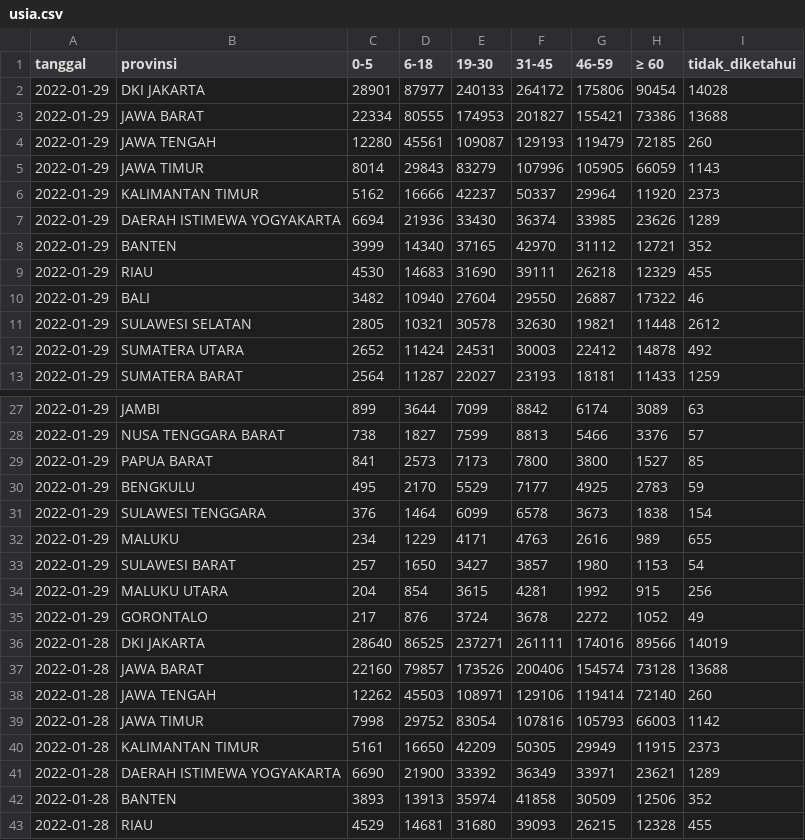
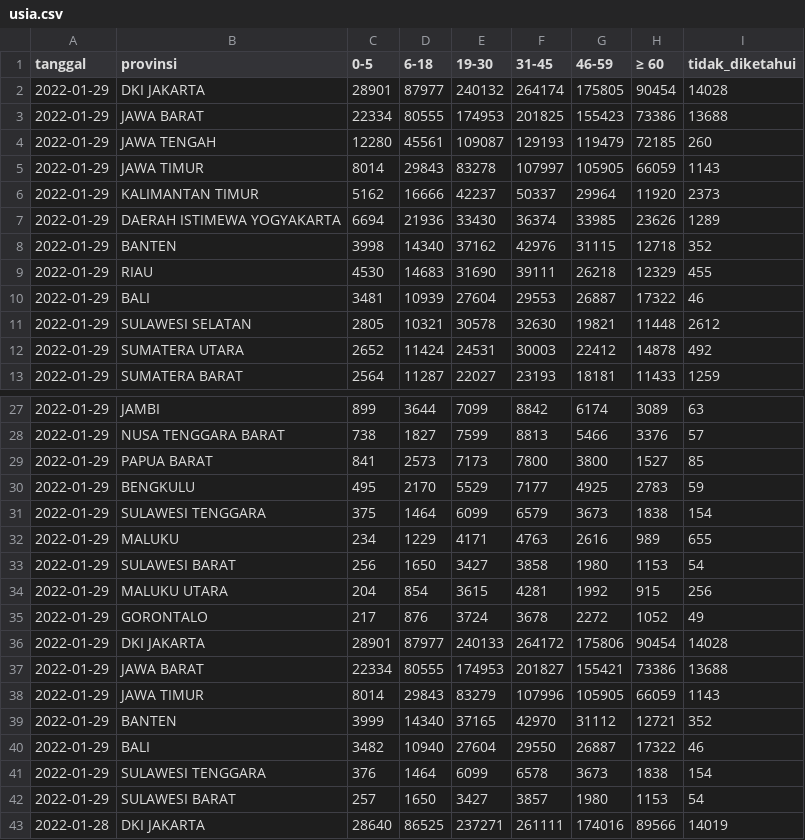
Before and after one commit to zakiego/data-sebaran-covid19goid, a CSV file: nasional/usia.csv, drawn as a sheet; only a part is shown, gaps mark what is left out; the shorter side is filled out with more unchanged rows.

```diff
--- a/nasional/usia.csv
+++ b/nasional/usia.csv
@@ -1,11 +1,11 @@
 tanggal,provinsi,0-5,6-18,19-30,31-45,46-59,≥ 60,tidak_diketahui
-2022-01-29,DKI JAKARTA,28901,87977,240133,264172,175806,90454,14028
-2022-01-29,JAWA BARAT,22334,80555,174953,201827,155421,73386,13688
+2022-01-29,DKI JAKARTA,28901,87977,240132,264174,175805,90454,14028
+2022-01-29,JAWA BARAT,22334,80555,174953,201825,155423,73386,13688
 2022-01-29,JAWA TENGAH,12280,45561,109087,129193,119479,72185,260
-2022-01-29,JAWA TIMUR,8014,29843,83279,107996,105905,66059,1143
+2022-01-29,JAWA TIMUR,8014,29843,83278,107997,105905,66059,1143
 2022-01-29,KALIMANTAN TIMUR,5162,16666,42237,50337,29964,11920,2373
 2022-01-29,DAERAH ISTIMEWA YOGYAKARTA,6694,21936,33430,36374,33985,23626,1289
-2022-01-29,BANTEN,3999,14340,37165,42970,31112,12721,352
+2022-01-29,BANTEN,3998,14340,37162,42976,31115,12718,352
 2022-01-29,RIAU,4530,14683,31690,39111,26218,12329,455
-2022-01-29,BALI,3482,10940,27604,29550,26887,17322,46
+2022-01-29,BALI,3481,10939,27604,29553,26887,17322,46
 2022-01-29,SULAWESI SELATAN,2805,10321,30578,32630,19821,11448,2612
@@ -30,7 +30,14 @@ tanggal,provinsi,0-5,6-18,19-30,31-45,46-59,≥ 60,tidak_diketahui
 2022-01-29,BENGKULU,495,2170,5529,7177,4925,2783,59
-2022-01-29,SULAWESI TENGGARA,376,1464,6099,6578,3673,1838,154
+2022-01-29,SULAWESI TENGGARA,375,1464,6099,6579,3673,1838,154
 2022-01-29,MALUKU,234,1229,4171,4763,2616,989,655
-2022-01-29,SULAWESI BARAT,257,1650,3427,3857,1980,1153,54
+2022-01-29,SULAWESI BARAT,256,1650,3427,3858,1980,1153,54
 2022-01-29,MALUKU UTARA,204,854,3615,4281,1992,915,256
 2022-01-29,GORONTALO,217,876,3724,3678,2272,1052,49
+2022-01-29,DKI JAKARTA,28901,87977,240133,264172,175806,90454,14028
+2022-01-29,JAWA BARAT,22334,80555,174953,201827,155421,73386,13688
+2022-01-29,JAWA TIMUR,8014,29843,83279,107996,105905,66059,1143
+2022-01-29,BANTEN,3999,14340,37165,42970,31112,12721,352
+2022-01-29,BALI,3482,10940,27604,29550,26887,17322,46
+2022-01-29,SULAWESI TENGGARA,376,1464,6099,6578,3673,1838,154
+2022-01-29,SULAWESI BARAT,257,1650,3427,3857,1980,1153,54
 2022-01-28,DKI JAKARTA,28640,86525,237271,261111,174016,89566,14019
```
Also changed, not shown: nasional/harian.csv, nasional/jenis_kelamin.csv, 14 other files.
